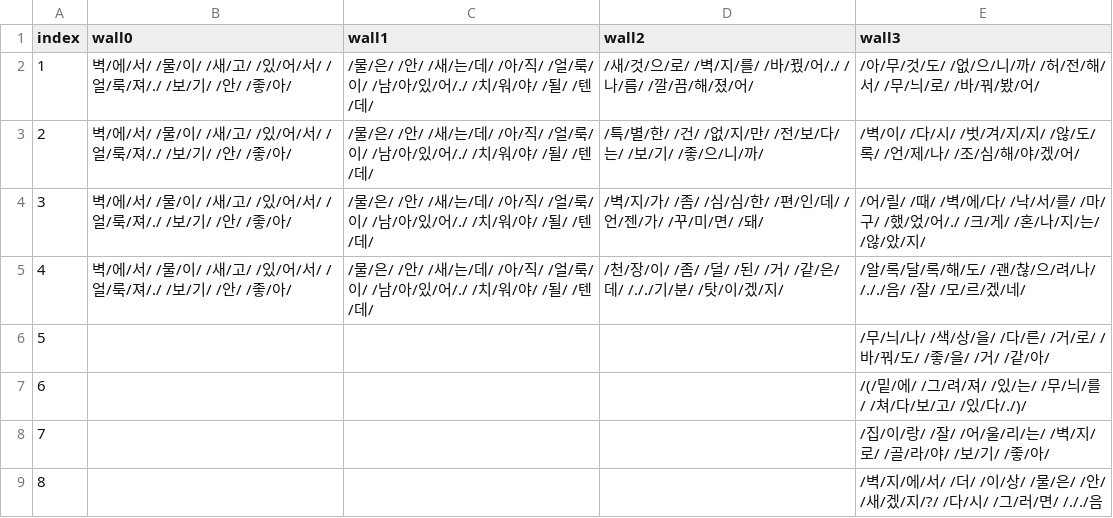
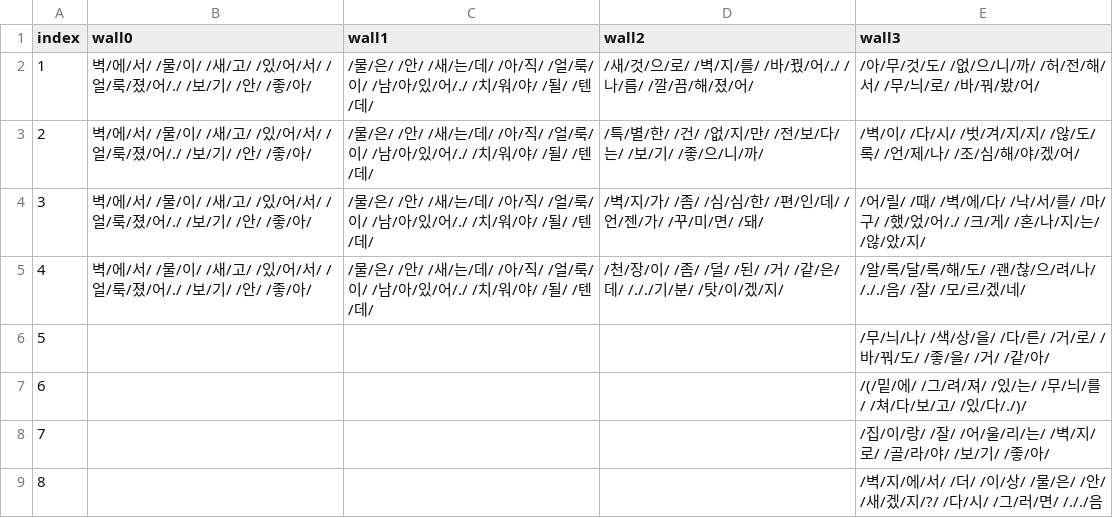
Before and after one commit to catdoglove/rainroom2, a CSV file: Resources/Talk/talk_wall.csv, drawn as a sheet.

```diff
--- a/Resources/Talk/talk_wall.csv
+++ b/Resources/Talk/talk_wall.csv
@@ -1,6 +1,6 @@
 index,wall0,wall1,wall2,wall3
-1,벽/에/서/ /물/이/ /새/고/ /있/어/서/ /얼/룩/져/./ /보/기/ /안/ /좋/아/,/물/은/ /안/ /새/는/데/ /아/직/ /얼/룩/이/ /남/아/있/어/./ /치/워/야/ /될/ /텐/데/,/새/것/으/로/ /벽/지/를/ /바/꿨/어/./ /나/름/ /깔/끔/해/졌/어/,/아/무/것/도/ /없/으/니/까/ /허/전/해/서/ /무/늬/로/ /바/꿔/봤/어/
-2,벽/에/서/ /물/이/ /새/고/ /있/어/서/ /얼/룩/져/./ /보/기/ /안/ /좋/아/,/물/은/ /안/ /새/는/데/ /아/직/ /얼/룩/이/ /남/아/있/어/./ /치/워/야/ /될/ /텐/데/,/특/별/한/ /건/ /없/지/만/ /전/보/다/는/ /보/기/ /좋/으/니/까/,/벽/이/ /다/시/ /벗/겨/지/지/ /않/도/록/ /언/제/나/ /조/심/해/야/겠/어/
-3,벽/에/서/ /물/이/ /새/고/ /있/어/서/ /얼/룩/져/./ /보/기/ /안/ /좋/아/,/물/은/ /안/ /새/는/데/ /아/직/ /얼/룩/이/ /남/아/있/어/./ /치/워/야/ /될/ /텐/데/,/벽/지/가/ /좀/ /심/심/한/ /편/인/데/ /언/젠/가/ /꾸/미/면/ /돼/,/어/릴/ /때/ /벽/에/다/ /낙/서/를/ /마/구/ /했/었/어/./ /크/게/ /혼/나/지/는/ /않/았/지/
-4,벽/에/서/ /물/이/ /새/고/ /있/어/서/ /얼/룩/져/./ /보/기/ /안/ /좋/아/,/물/은/ /안/ /새/는/데/ /아/직/ /얼/룩/이/ /남/아/있/어/./ /치/워/야/ /될/ /텐/데/,/천/장/이/ /좀/ /덜/ /된/ /거/ /같/은/데/ /././기/분/ /탓/이/겠/지/,/알/록/달/록/해/도/ /괜/찮/으/려/나/ /././음/ /잘/ /모/르/겠/네/
+1,벽/에/서/ /물/이/ /새/고/ /있/어/서/ /얼/룩/졌/어/./ /보/기/ /안/ /좋/아/,/물/은/ /안/ /새/는/데/ /아/직/ /얼/룩/이/ /남/아/있/어/./ /치/워/야/ /될/ /텐/데/,/새/것/으/로/ /벽/지/를/ /바/꿨/어/./ /나/름/ /깔/끔/해/졌/어/,/아/무/것/도/ /없/으/니/까/ /허/전/해/서/ /무/늬/로/ /바/꿔/봤/어/
+2,벽/에/서/ /물/이/ /새/고/ /있/어/서/ /얼/룩/졌/어/./ /보/기/ /안/ /좋/아/,/물/은/ /안/ /새/는/데/ /아/직/ /얼/룩/이/ /남/아/있/어/./ /치/워/야/ /될/ /텐/데/,/특/별/한/ /건/ /없/지/만/ /전/보/다/는/ /보/기/ /좋/으/니/까/,/벽/이/ /다/시/ /벗/겨/지/지/ /않/도/록/ /언/제/나/ /조/심/해/야/겠/어/
+3,벽/에/서/ /물/이/ /새/고/ /있/어/서/ /얼/룩/졌/어/./ /보/기/ /안/ /좋/아/,/물/은/ /안/ /새/는/데/ /아/직/ /얼/룩/이/ /남/아/있/어/./ /치/워/야/ /될/ /텐/데/,/벽/지/가/ /좀/ /심/심/한/ /편/인/데/ /언/젠/가/ /꾸/미/면/ /돼/,/어/릴/ /때/ /벽/에/다/ /낙/서/를/ /마/구/ /했/었/어/./ /크/게/ /혼/나/지/는/ /않/았/지/
+4,벽/에/서/ /물/이/ /새/고/ /있/어/서/ /얼/룩/졌/어/./ /보/기/ /안/ /좋/아/,/물/은/ /안/ /새/는/데/ /아/직/ /얼/룩/이/ /남/아/있/어/./ /치/워/야/ /될/ /텐/데/,/천/장/이/ /좀/ /덜/ /된/ /거/ /같/은/데/ /././기/분/ /탓/이/겠/지/,/알/록/달/록/해/도/ /괜/찮/으/려/나/ /././음/ /잘/ /모/르/겠/네/
 5,,,,/무/늬/나/ /색/상/을/ /다/른/ /거/로/ /바/꿔/도/ /좋/을/ /거/ /같/아/
```
Also changed, not shown: Resources/Talk/talk_book.csv, Resources/Talk/talk_room.csv, 40 other files.
